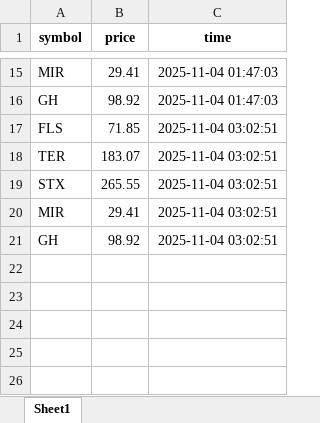
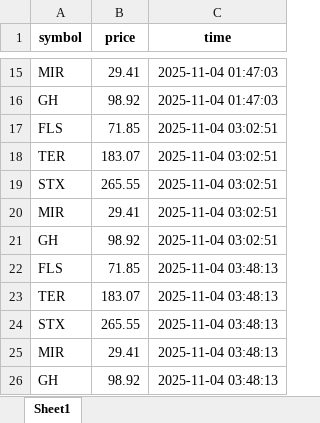
Before and after one commit to fer-vasco/Repo_programado, an Excel workbook: precios-2.xlsx, sheet Sheet1, drawn as a sheet; only a part is shown, gaps mark what is left out; values as stored, in another font and other column widths than the file's, no borders; the diff names each change by its address in the sheet, - before the commit and + after, or states it on an @@ line.

```diff
--- a/precios-2.xlsx (sheet Sheet1)
+++ b/precios-2.xlsx (sheet Sheet1)
+row 22: FLS | 71.85 | 2025-11-04 03:48:13
+row 23: TER | 183.07 | 2025-11-04 03:48:13
+row 24: STX | 265.55 | 2025-11-04 03:48:13
+row 25: MIR | 29.41 | 2025-11-04 03:48:13
+row 26: GH | 98.92 | 2025-11-04 03:48:13
```
